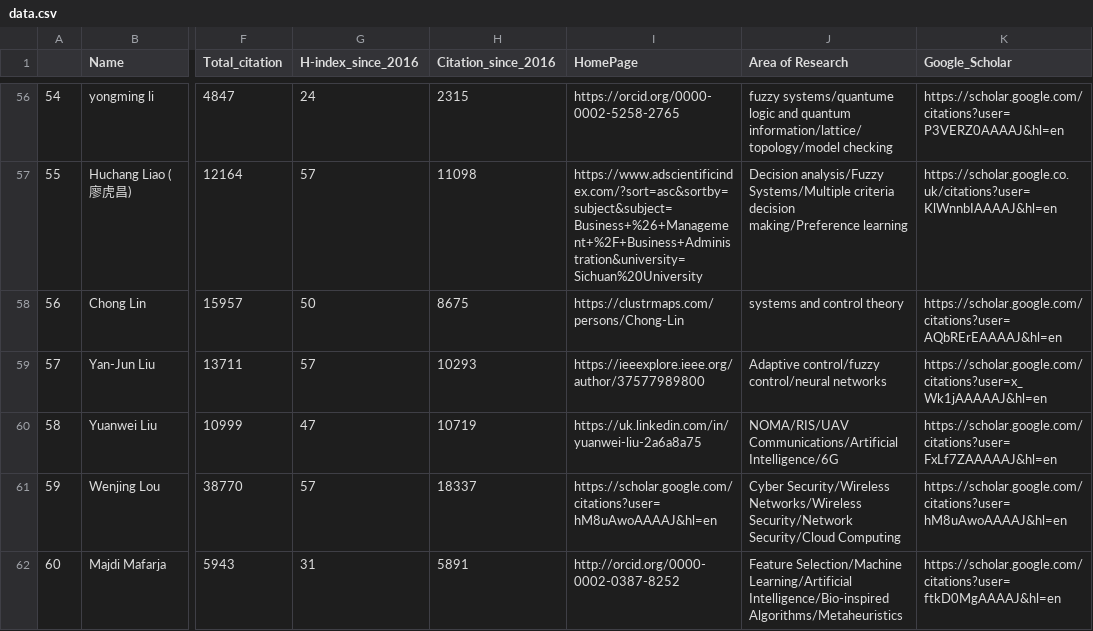
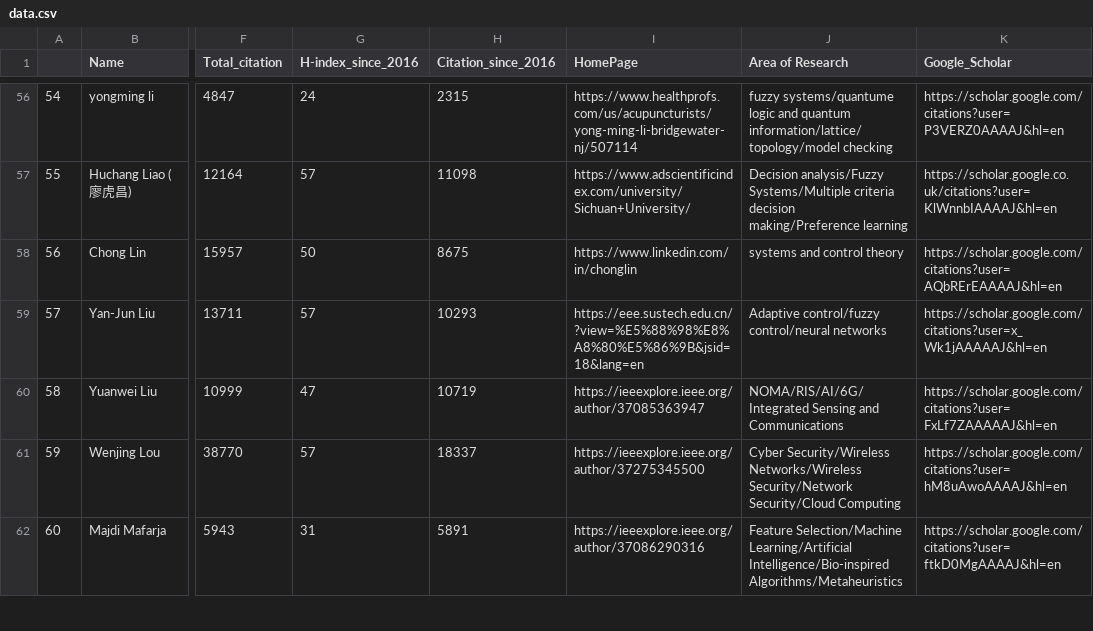
Before and after one commit to cryptogeekk/insights2techinfo, a CSV file: data.csv, drawn as a sheet; only a part is shown, gaps mark what is left out; the diff covers the shown part only; the diff names each change by its address in the sheet, - before the commit and + after, or states it on an @@ line.

```diff
--- a/data.csv
+++ b/data.csv
-I56 (HomePage): https://orcid.org/0000-0002-5258-2765
+I56 (HomePage): https://www.healthprofs.com/us/acupuncturists/yong-ming-li-bridgewater-nj/507114
-I57 (HomePage): https://www.adscientificindex.com/?sort=asc&sortby=subject&subject=Business+%26+Management+%2F+Business+Administration&university=Sichuan%20University
+I57 (HomePage): https://www.adscientificindex.com/university/Sichuan+University/
-I58 (HomePage): https://clustrmaps.com/persons/Chong-Lin
+I58 (HomePage): https://www.linkedin.com/in/chonglin
-I59 (HomePage): https://ieeexplore.ieee.org/author/37577989800
+I59 (HomePage): https://eee.sustech.edu.cn/?view=%E5%88%98%E8%A8%80%E5%86%9B&jsid=18&lang=en
-I60 (HomePage): https://uk.linkedin.com/in/yuanwei-liu-2a6a8a75
+I60 (HomePage): https://ieeexplore.ieee.org/author/37085363947
-J60 (Area of Research): NOMA/RIS/UAV Communications/Artificial Intelligence/6G
+J60 (Area of Research): NOMA/RIS/AI/6G/Integrated Sensing and Communications
-I61 (HomePage): https://scholar.google.com/citations?user=hM8uAwoAAAAJ&hl=en
+I61 (HomePage): https://ieeexplore.ieee.org/author/37275345500
-I62 (HomePage): http://orcid.org/0000-0002-0387-8252
+I62 (HomePage): https://ieeexplore.ieee.org/author/37086290316
```
Also changed, not shown: 90 edited cells elsewhere in this file, 1 other file.
